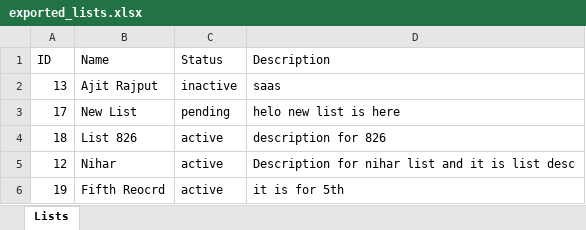
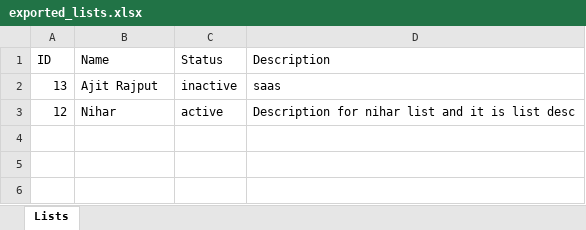
Before and after one commit to AjitSinhRajput/React-Python, an Excel workbook: Backend/static/export_temp/exported_lists.xlsx, sheet Lists, drawn as a sheet; values as stored, in another font and other column widths than the file's, no borders; the diff names each change by its address in the sheet, - before the commit and + after, or states it on an @@ line.

Commit message:
List filters and Debounce search

```diff
--- a/Backend/static/export_temp/exported_lists.xlsx (sheet Lists)
+++ b/Backend/static/export_temp/exported_lists.xlsx (sheet Lists)
-row 3: 17 | New List | pending | helo new list is here
-row 4: 18 | List 826 | active | description for 826
-row 6: 19 | Fifth Reocrd | active | it is for 5th
```
Also changed, not shown: 9 other files.
